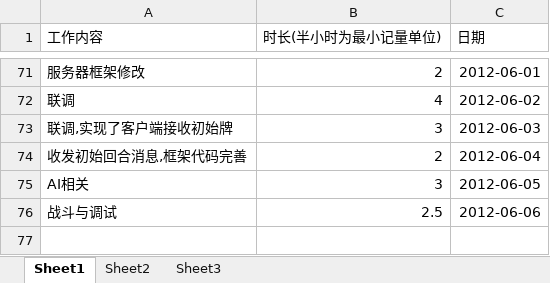
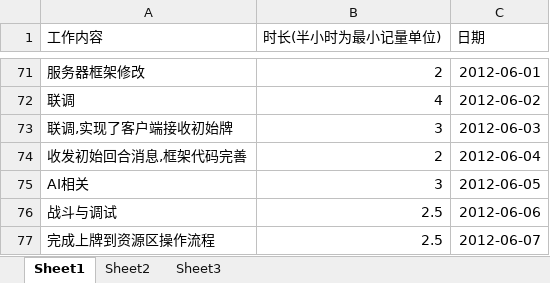
Before and after one commit to phicuong08/i-card-v1, an Excel workbook: work_log/朱发楠_工作表.xlsx, sheet Sheet1, drawn as a sheet; only a part is shown, gaps mark what is left out; values as stored, in another font and other column widths than the file's, no borders; the diff names each change by its address in the sheet, - before the commit and + after, or states it on an @@ line.

```diff
--- a/work_log/朱发楠_工作表.xlsx (sheet Sheet1)
+++ b/work_log/朱发楠_工作表.xlsx (sheet Sheet1)
+row 77: 完成上牌到资源区操作流程 | 2.5 | 2012-06-07
```
